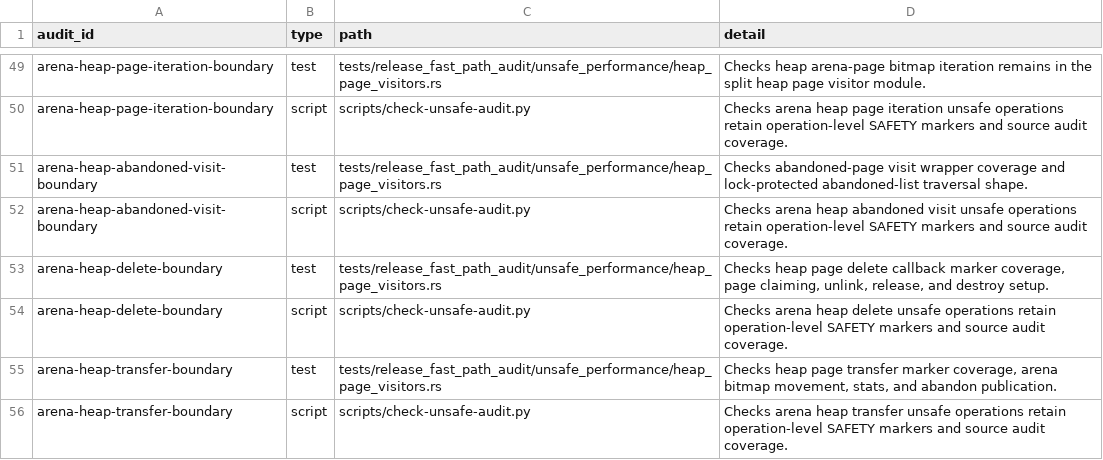
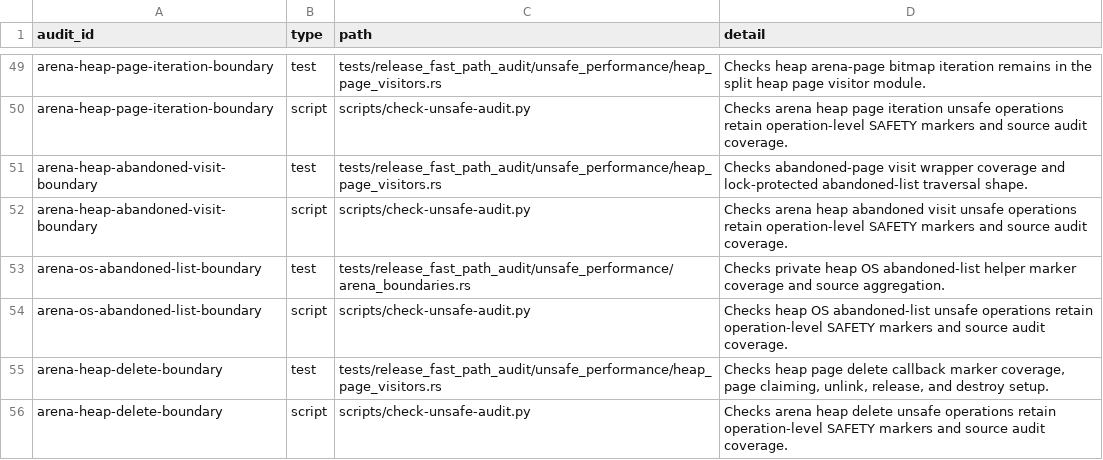
Before and after one commit to whb07/rimalloc, a TSV file: docs/unsafe-audit-evidence.tsv, drawn as a sheet; only a part is shown, gaps mark what is left out; the shorter side is filled out with more unchanged rows.

Commit message:
Hide OS abandoned page links

```diff
--- a/docs/unsafe-audit-evidence.tsv
+++ b/docs/unsafe-audit-evidence.tsv
@@ -52,2 +52,4 @@ arena-heap-abandoned-visit-boundary	test	tests/release_fast_path_audit/unsafe_pe
 arena-heap-abandoned-visit-boundary	script	scripts/check-unsafe-audit.py	Checks arena heap abandoned visit unsafe operations retain operation-level SAFETY markers and source audit coverage.
+arena-os-abandoned-list-boundary	test	tests/release_fast_path_audit/unsafe_performance/arena_boundaries.rs	Checks private heap OS abandoned-list helper marker coverage and source aggregation.
+arena-os-abandoned-list-boundary	script	scripts/check-unsafe-audit.py	Checks heap OS abandoned-list unsafe operations retain operation-level SAFETY markers and source audit coverage.
 arena-heap-delete-boundary	test	tests/release_fast_path_audit/unsafe_performance/heap_page_visitors.rs	Checks heap page delete callback marker coverage, page claiming, unlink, release, and destroy setup.
```
Also changed, not shown: 8 other files.
